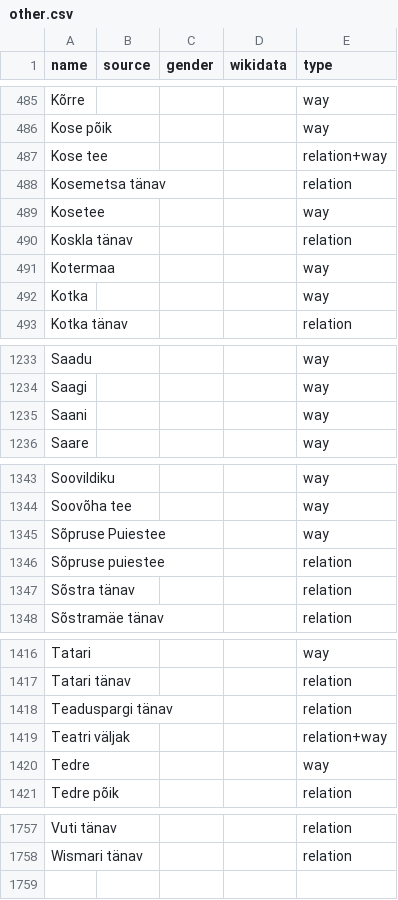
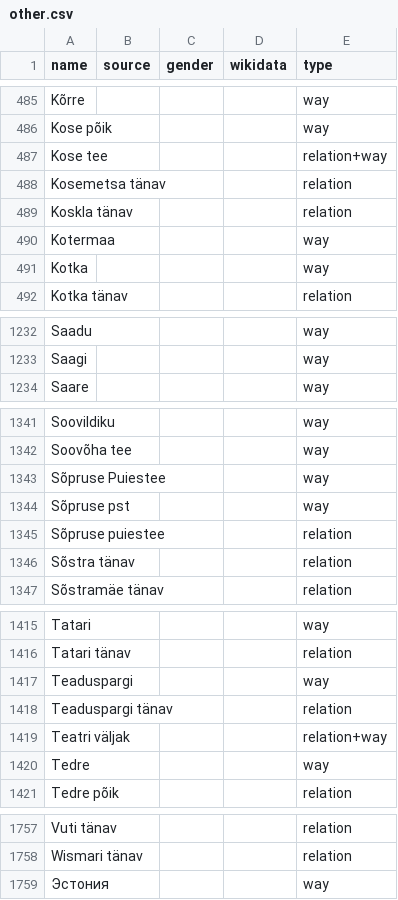
Before and after one commit to EqualStreetNames/equalstreetnames-tallinn, a CSV file: data/other.csv, drawn as a sheet; only a part is shown, gaps mark what is left out; removed rows and columns are numbered as before the commit, all else as after; the diff names each change by its address in the sheet, - before the commit and + after, or states it on an @@ line.

```diff
--- a/data/other.csv
+++ b/data/other.csv
-row 489: Kosetee |  |  |  | way
-row 1235: Saani |  |  |  | way
+row 1344: Sõpruse pst |  |  |  | way
+row 1417: Teaduspargi |  |  |  | way
+row 1759: Эстония |  |  |  | way
```
Also changed, not shown: 3 other files.
